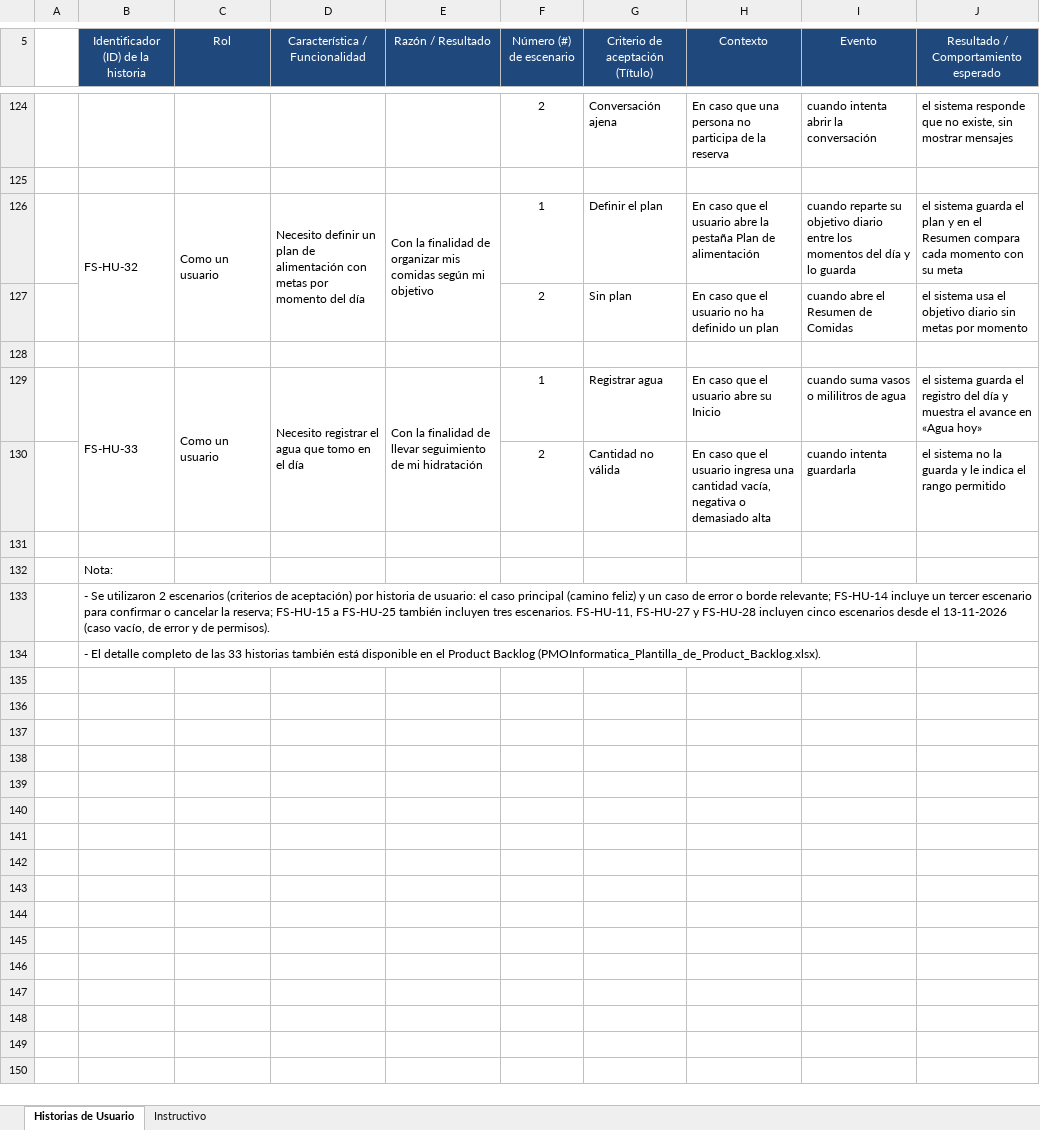
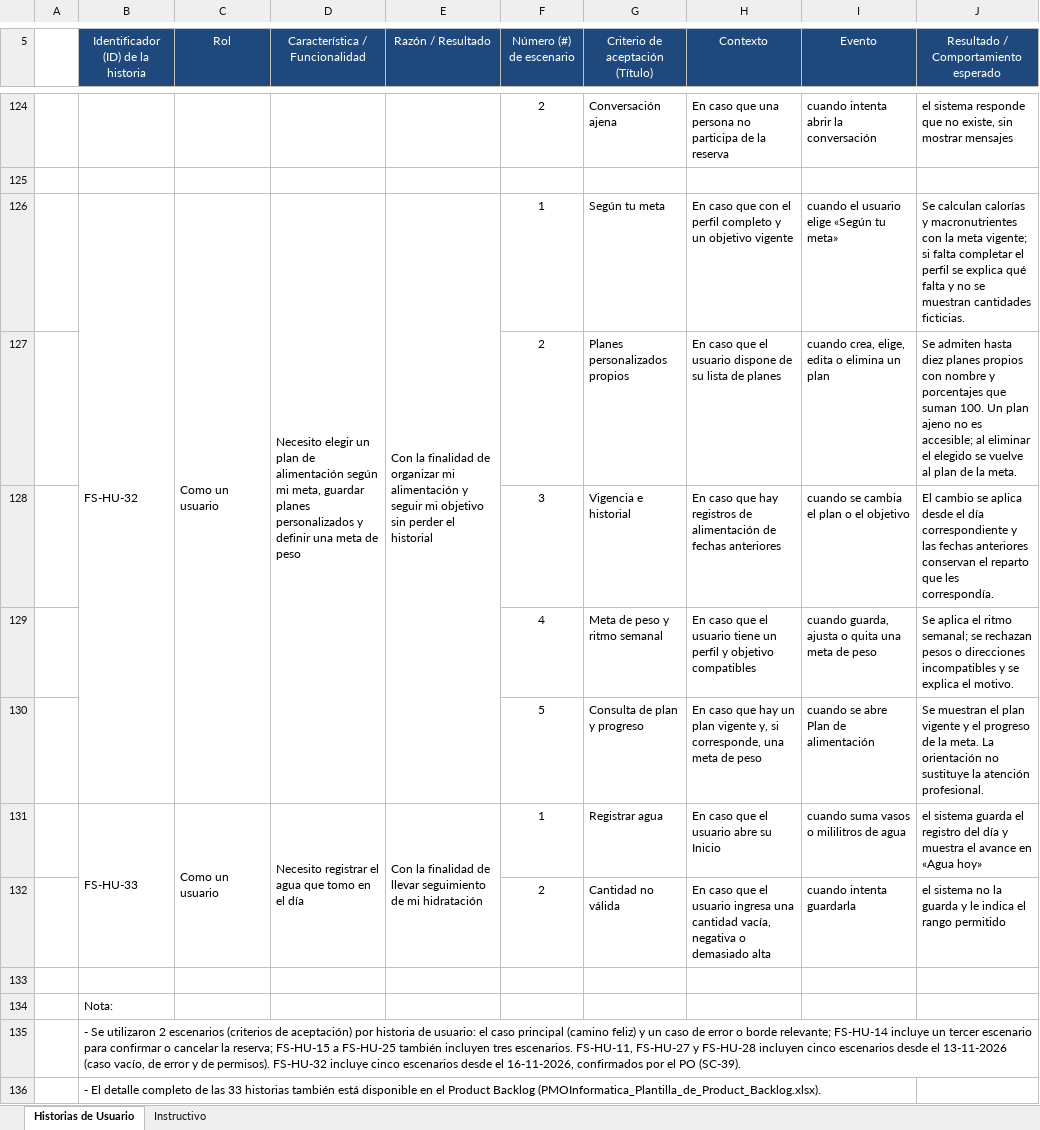
Before and after one commit to ncxlas/FitSearch, an Excel workbook: FASE 1/Evidencias Grupales/Material complementario/Plantilla_Historias_Usuario_con_instructivo.xlsx, sheet Historias de Usuario, drawn as a sheet; only a part is shown, gaps mark what is left out; values as stored, in another font and other column widths than the file's, no borders; removed rows and columns are numbered as before the commit, all else as after; the diff names each change by its address in the sheet, - before the commit and + after, or states it on an @@ line.

Commit message:
Registra SC-39, la retrospectiva aprobada y la prueba de registro con Google

```diff
--- a/FASE 1/Evidencias Grupales/Material complementario/Plantilla_Historias_Usuario_con_instructivo.xlsx (sheet Historias de Usuario)
+++ b/FASE 1/Evidencias Grupales/Material complementario/Plantilla_Historias_Usuario_con_instructivo.xlsx (sheet Historias de Usuario)
-B126:B127 merged
+B126:B130 merged
-C126:C127 merged
+C126:C130 merged
-D126 (Característica / Funcionalidad): Necesito definir un plan de alimentación con metas por momento del día
+D126 (Característica / Funcionalidad): Necesito elegir un plan de alimentación según mi meta, guardar planes personalizados y definir una meta de peso
-D126:D127 merged
+D126:D130 merged
-E126 (Razón / Resultado): …de organizar mis comidas según mi objetivo
+E126 (Razón / Resultado): …de organizar mi alimentación y seguir mi objetivo sin perder el historial
-E126:E127 merged
+E126:E130 merged
-G126 (Criterio de aceptación (Título)): Definir el plan
+G126 (Criterio de aceptación (Título)): Según tu meta
-H126 (Contexto): …caso que el usuario abre la pestaña Plan de alimentación
+H126 (Contexto): …caso que con el perfil completo y un objetivo vigente
-I126 (Evento): cuando reparte su objetivo diario entre los momentos del día y lo guarda
+I126 (Evento): cuando el usuario elige «Según tu meta»
-J126: el sistema guarda el plan y en el Resumen compara cada momento con su meta
+J126: Se calculan calorías y macronutrientes con la meta vigente; si falta completar el perfil se explica qué falta y no se muestran cantidades ficticias.
-row 127:  |  |  |  |  | 2 | Sin plan | En caso que el usuario no ha definido un plan | cuando abre el Resumen de Comidas | el sistema usa el objetivo diario sin metas por momento
-row 127: (empty)
+row 127:  |  |  |  |  | 2 | Planes personalizados propios | En caso que el usuario dispone de su lista de planes | cuando crea, elige, edita o elimina un plan | Se admiten hasta diez planes propios con nombre y porcentajes que suman 100. Un plan ajeno no es accesible; al eliminar el elegido se vuelve al plan de la meta.
+row 128:  |  |  |  |  | 3 | Vigencia e historial | En caso que hay registros de alimentación de fechas anteriores | cuando se cambia el plan o el objetivo | El cambio se aplica desde el día correspondiente y las fechas anteriores conservan el reparto que les correspondía.
+row 129:  |  |  |  |  | 4 | Meta de peso y ritmo semanal | En caso que el usuario tiene un perfil y objetivo compatibles | cuando guarda, ajusta o quita una meta de peso | Se aplica el ritmo semanal; se rechazan pesos o direcciones incompatibles y se explica el motivo.
+row 130:  |  |  |  |  | 5 | Consulta de plan y progreso | En caso que hay un plan vigente y, si corresponde, una meta de peso | cuando se abre Plan de alimentación | Se muestran el plan vigente y el progreso de la meta. La orientación no sustituye la atención profesional.
-B135: …de permisos).
+B135: …de permisos). FS-HU-32 incluye cinco escenarios desde el 16-11-2026, confirmados por el PO (SC-39).
```
Also changed, not shown: FASE 1/Evidencias Grupales/Material complementario/PMOInformatica_Plantilla_de_Product_Backlog.xlsx, FASE 2/Evidencias Proyecto/Evidencias de documentación/Control del proyecto/Matriz_Control_de_Cambio_FitSearch.xlsx, 13 other files.
